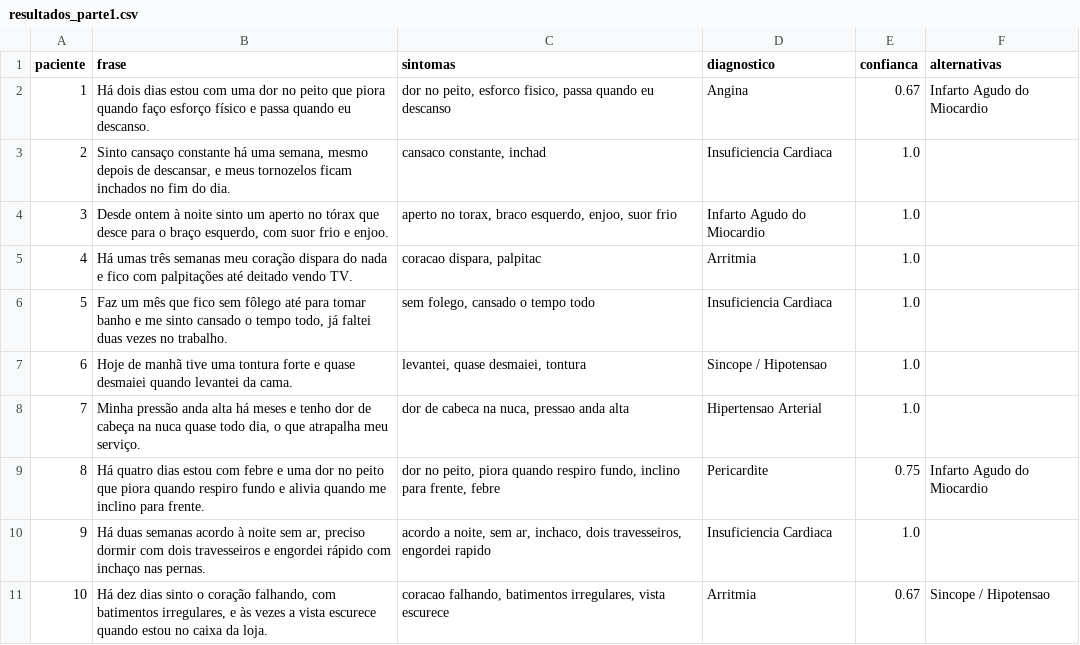
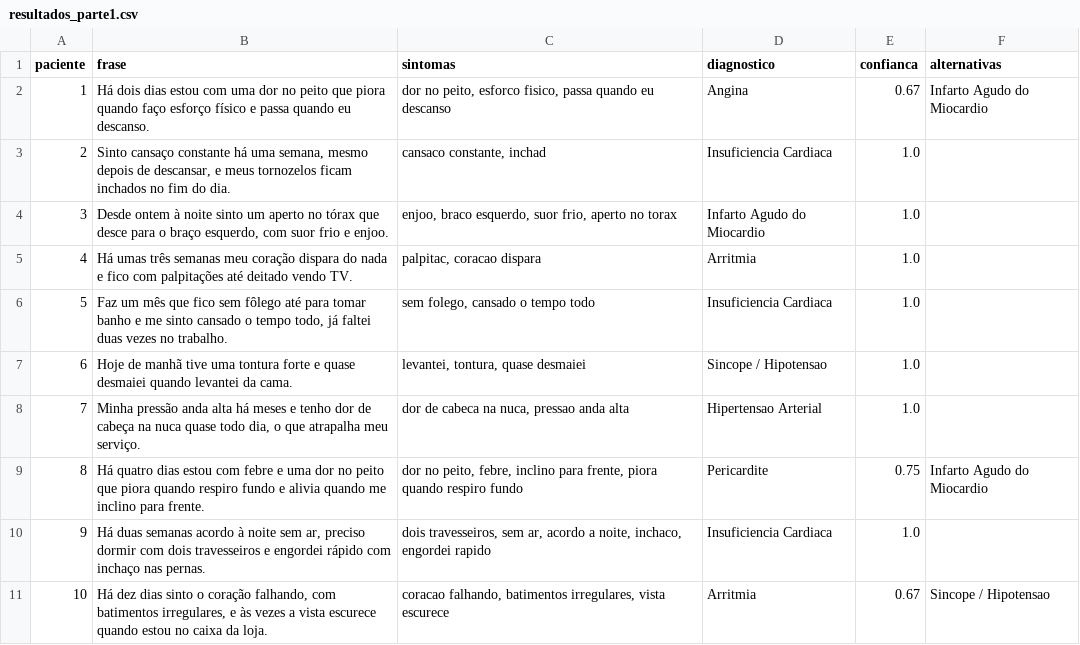
Before and after one commit to pedromoreira427/cardioia-fase2, a CSV file: parte1/resultados_parte1.csv, drawn as a sheet.

```diff
--- a/parte1/resultados_parte1.csv
+++ b/parte1/resultados_parte1.csv
@@ -3,9 +3,9 @@ paciente,frase,sintomas,diagnostico,confianca,alternativas
 2,"Sinto cansaço constante há uma semana, mesmo depois de descansar, e meus tornozelos ficam inchados no fim do dia.","cansaco constante, inchad",Insuficiencia Cardiaca,1.0,
-3,"Desde ontem à noite sinto um aperto no tórax que desce para o braço esquerdo, com suor frio e enjoo.","aperto no torax, braco esquerdo, enjoo, suor frio",Infarto Agudo do Miocardio,1.0,
-4,Há umas três semanas meu coração dispara do nada e fico com palpitações até deitado vendo TV.,"coracao dispara, palpitac",Arritmia,1.0,
+3,"Desde ontem à noite sinto um aperto no tórax que desce para o braço esquerdo, com suor frio e enjoo.","enjoo, braco esquerdo, suor frio, aperto no torax",Infarto Agudo do Miocardio,1.0,
+4,Há umas três semanas meu coração dispara do nada e fico com palpitações até deitado vendo TV.,"palpitac, coracao dispara",Arritmia,1.0,
 5,"Faz um mês que fico sem fôlego até para tomar banho e me sinto cansado o tempo todo, já faltei duas vezes no trabalho.","sem folego, cansado o tempo todo",Insuficiencia Cardiaca,1.0,
-6,Hoje de manhã tive uma tontura forte e quase desmaiei quando levantei da cama.,"levantei, quase desmaiei, tontura",Sincope / Hipotensao,1.0,
+6,Hoje de manhã tive uma tontura forte e quase desmaiei quando levantei da cama.,"levantei, tontura, quase desmaiei",Sincope / Hipotensao,1.0,
 7,"Minha pressão anda alta há meses e tenho dor de cabeça na nuca quase todo dia, o que atrapalha meu serviço.","dor de cabeca na nuca, pressao anda alta",Hipertensao Arterial,1.0,
-8,Há quatro dias estou com febre e uma dor no peito que piora quando respiro fundo e alivia quando me inclino para frente.,"dor no peito, piora quando respiro fundo, inclino para frente, febre",Pericardite,0.75,Infarto Agudo do Miocardio
-9,"Há duas semanas acordo à noite sem ar, preciso dormir com dois travesseiros e engordei rápido com inchaço nas pernas.","acordo a noite, sem ar, inchaco, dois travesseiros, engordei rapido",Insuficiencia Cardiaca,1.0,
+8,Há quatro dias estou com febre e uma dor no peito que piora quando respiro fundo e alivia quando me inclino para frente.,"dor no peito, febre, inclino para frente, piora quando respiro fundo",Pericardite,0.75,Infarto Agudo do Miocardio
+9,"Há duas semanas acordo à noite sem ar, preciso dormir com dois travesseiros e engordei rápido com inchaço nas pernas.","dois travesseiros, sem ar, acordo a noite, inchaco, engordei rapido",Insuficiencia Cardiaca,1.0,
 10,"Há dez dias sinto o coração falhando, com batimentos irregulares, e às vezes a vista escurece quando estou no caixa da loja.","coracao falhando, batimentos irregulares, vista escurece",Arritmia,0.67,Sincope / Hipotensao
```
Also changed, not shown: 3 other files.
